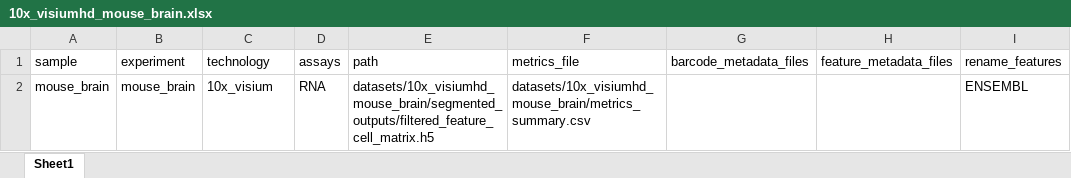
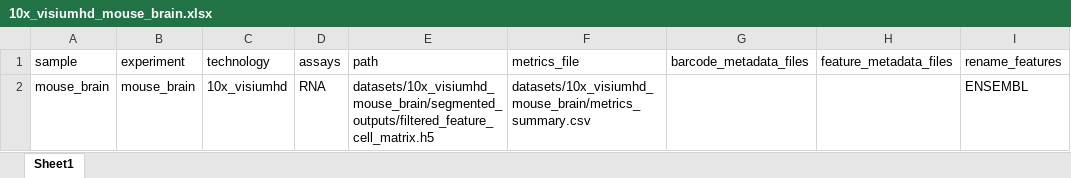
Before and after one commit to dcgc-bfx/scrnaseq2, an Excel workbook: datasets/10x_visiumhd_mouse_brain.xlsx, sheet Sheet1, drawn as a sheet; only a part is shown; values as stored, in another font and other column widths than the file's, no borders; the diff names each change by its address in the sheet, - before the commit and + after, or states it on an @@ line.

```diff
--- a/datasets/10x_visiumhd_mouse_brain.xlsx (sheet Sheet1)
+++ b/datasets/10x_visiumhd_mouse_brain.xlsx (sheet Sheet1)
-C2 (technology): 10x_visium
+C2 (technology): 10x_visiumhd
```
Also changed, not shown: datasets/10x_visiumhd_mouse_embryo.xlsx.
